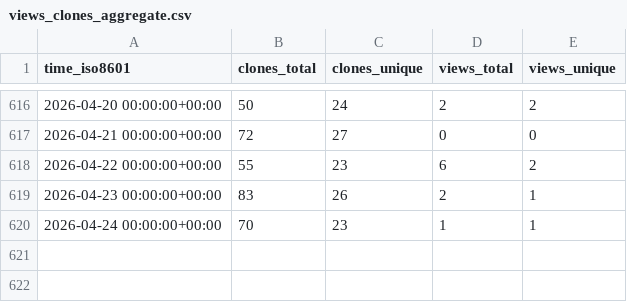
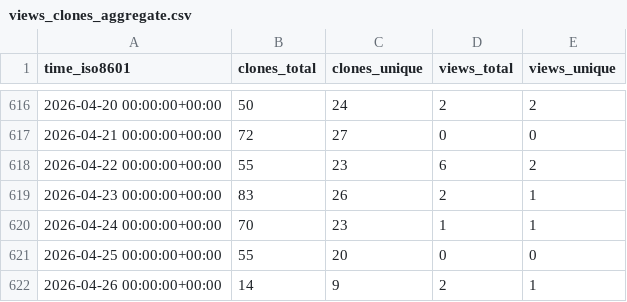
Before and after one commit to demichie/IMEX_SfloW2D_v2, a CSV file: demichie/IMEX_SfloW2D_v2/ghrs-data/views_clones_aggregate.csv, drawn as a sheet; only a part is shown, gaps mark what is left out.

```diff
--- a/demichie/IMEX_SfloW2D_v2/ghrs-data/views_clones_aggregate.csv
+++ b/demichie/IMEX_SfloW2D_v2/ghrs-data/views_clones_aggregate.csv
@@ -620 +620,3 @@ time_iso8601,clones_total,clones_unique,views_total,views_unique
 2026-04-24 00:00:00+00:00,70,23,1,1
+2026-04-25 00:00:00+00:00,55,20,0,0
+2026-04-26 00:00:00+00:00,14,9,2,1
```
Also changed, not shown: 1 other file.
